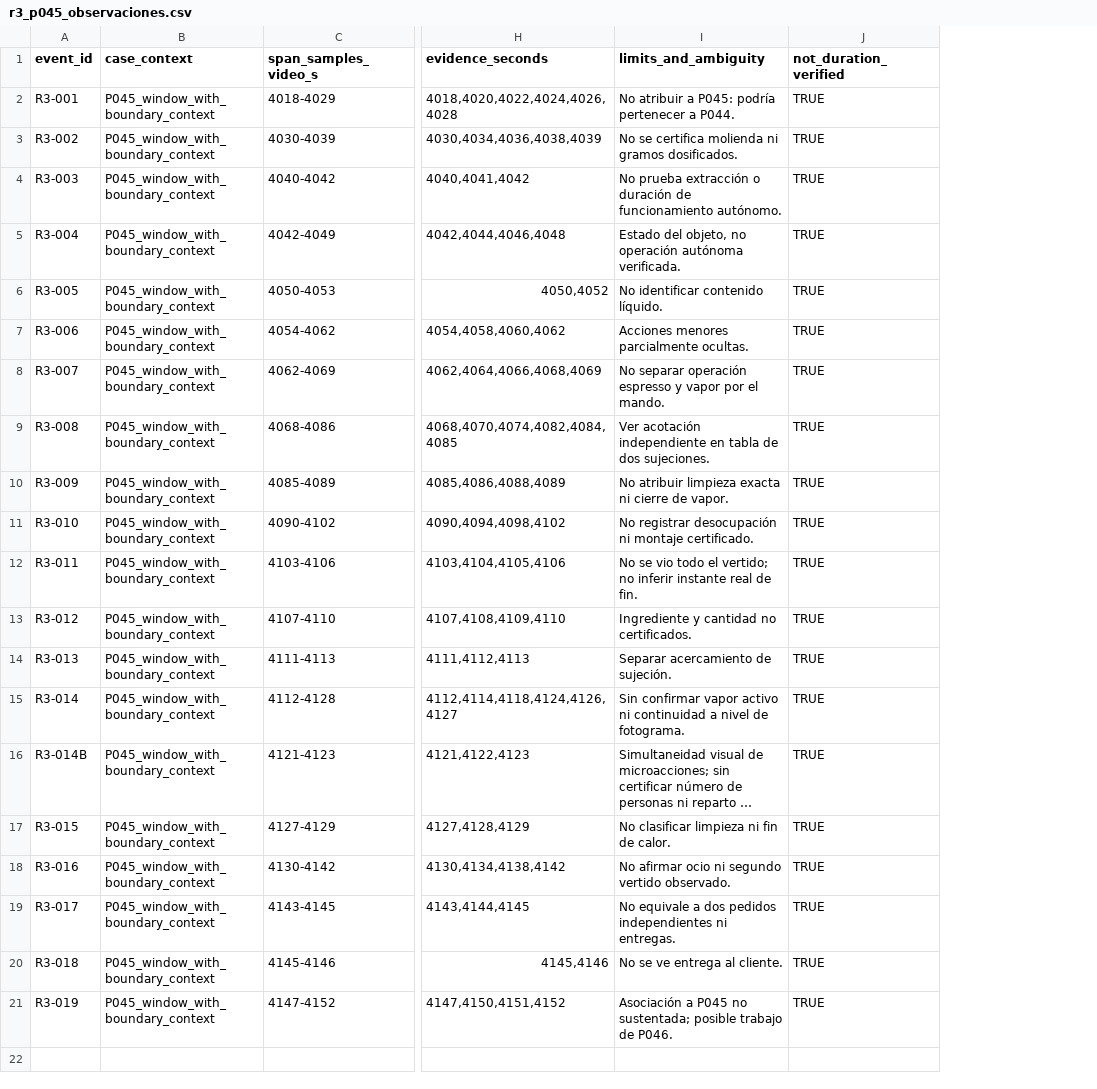
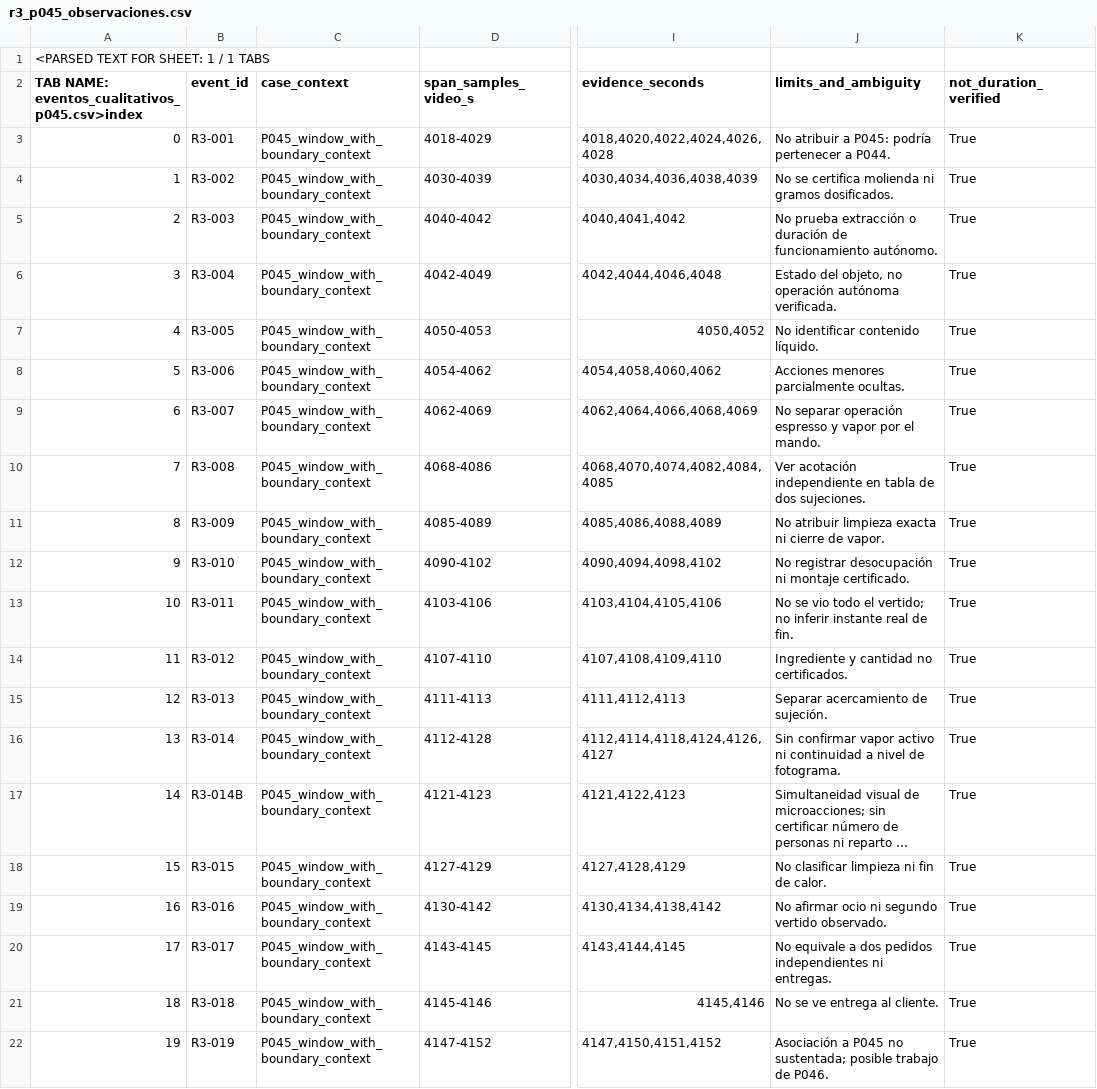
Before and after one commit to yudocyudoc/IGC, a CSV file: data/arena/video_barista_v0_1/revisiones/r3_p045_observaciones.csv, drawn as a sheet; only a part is shown, gaps mark what is left out; long unchanged cells end in …; addresses are those after the commit; rows hold the shown columns only; the diff names each change by its address in the sheet, - before the commit and + after, or states it on an @@ line.

```diff
--- a/data/arena/video_barista_v0_1/revisiones/r3_p045_observaciones.csv
+++ b/data/arena/video_barista_v0_1/revisiones/r3_p045_observaciones.csv
+column A, rows 2-22: TAB NAME: eventos_cualitativos_p045.csv>index | 0 | 1 | 2 | 3 | 4 | 5 | 6 | 7 | 8 | 9 | 10 | 11 | 12 | 13 | 14 | 15 | 16 | 17 | 18 | 19
+row 1: <PARSED TEXT FOR SHEET: 1 / 1 TABS
-K3:K22 (not_duration_verified): TRUE
+K3:K22 (not_duration_verified): True
```
Also changed, not shown: data/arena/video_barista_v0_1/revisiones/r2_episodios_p004_p006_p045.csv, data/arena/video_barista_v0_1/revisiones/r3_p045_lecturas_2s.csv, 6 other files.
